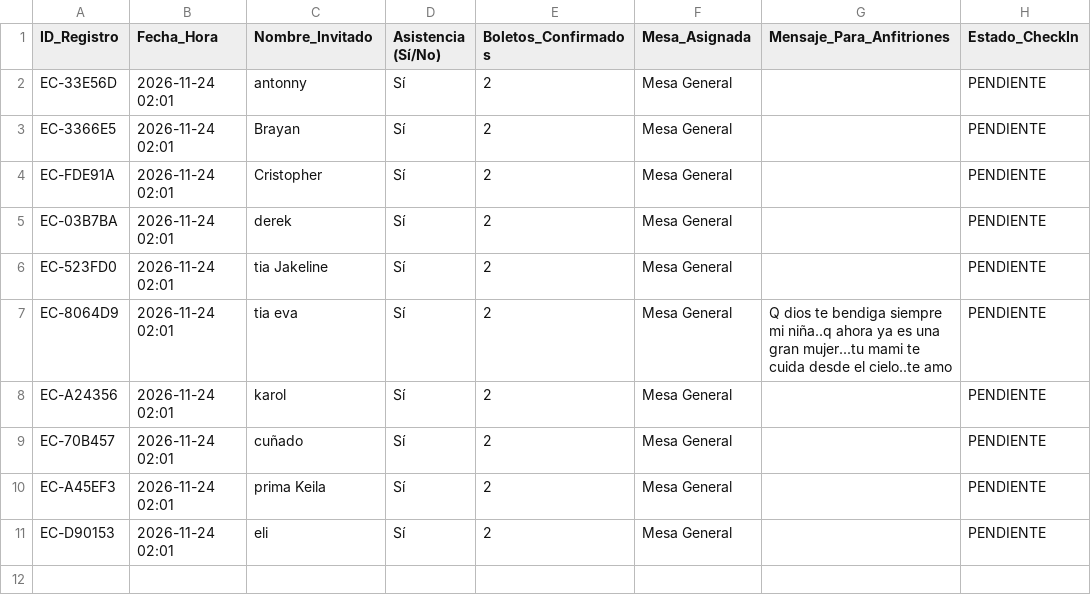
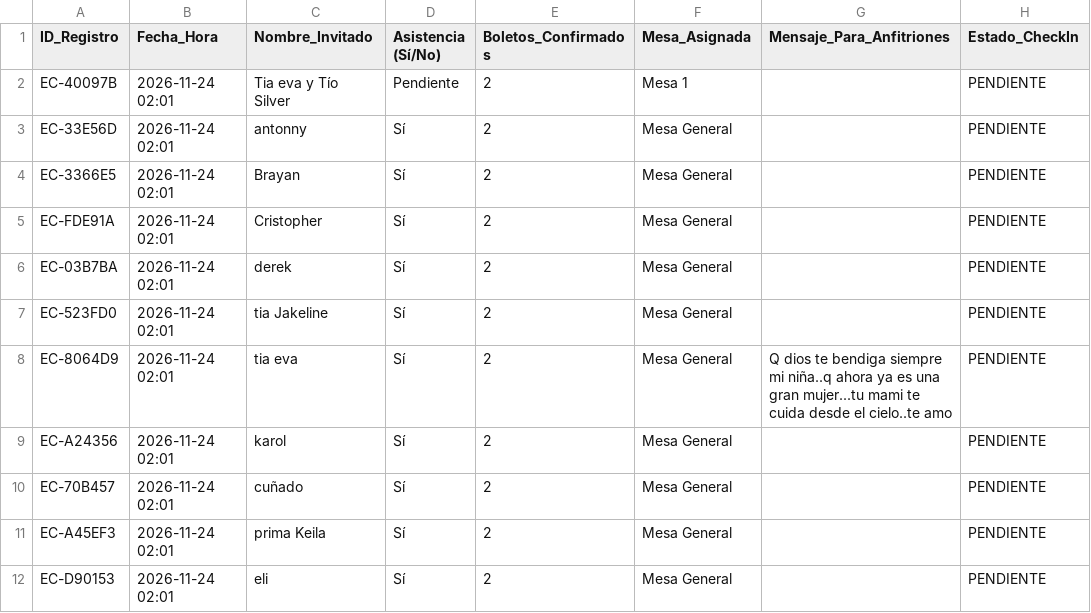
Before and after one commit to eventcraft-ai/invitations, a CSV file: cumpleanos-de-camila-6d83e4/invitados.csv, drawn as a sheet; the diff names each change by its address in the sheet, - before the commit and + after, or states it on an @@ line.

Commit message:
Update Guest Excel (cumpleanos-de-camila-6d83e4): 11 families

```diff
--- a/cumpleanos-de-camila-6d83e4/invitados.csv
+++ b/cumpleanos-de-camila-6d83e4/invitados.csv
+row 2: EC-40097B | 2026-11-24 02:01 | Tia eva y Tío Silver | Pendiente | 2 | Mesa 1 |  | PENDIENTE
```
Also changed, not shown: 1 other file.
